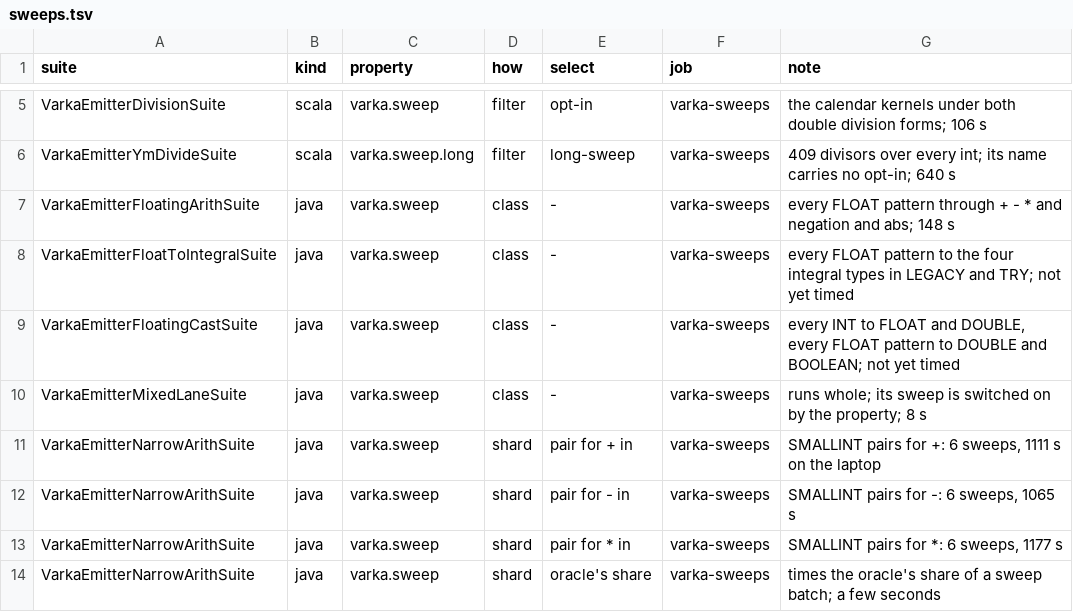
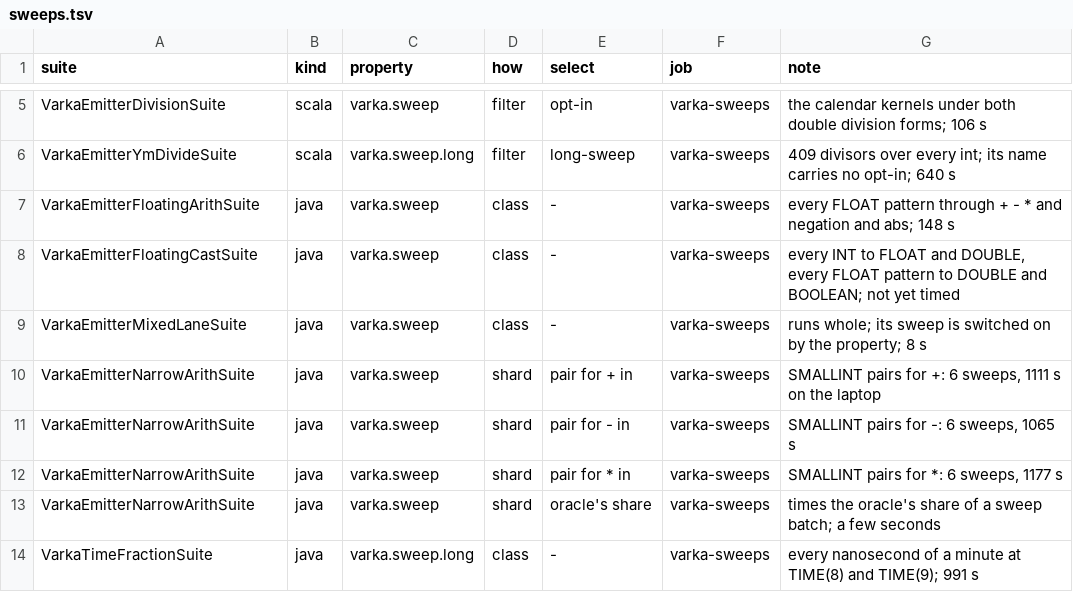
Before and after one commit to MaxGekk/spark, a TSV file: sql/varka/ci/sweeps.tsv, drawn as a sheet; only a part is shown, gaps mark what is left out; the shorter side is filled out with more unchanged rows; the diff names each change by its address in the sheet, - before the commit and + after, or states it on an @@ line.

```diff
--- a/sql/varka/ci/sweeps.tsv
+++ b/sql/varka/ci/sweeps.tsv
-row 8: VarkaEmitterFloatToIntegralSuite | java | varka.sweep | class | - | varka-sweeps | every FLOAT pattern to the four integral types in LEGACY and TRY; not yet timed
```
Also changed, not shown: 2 other files.
